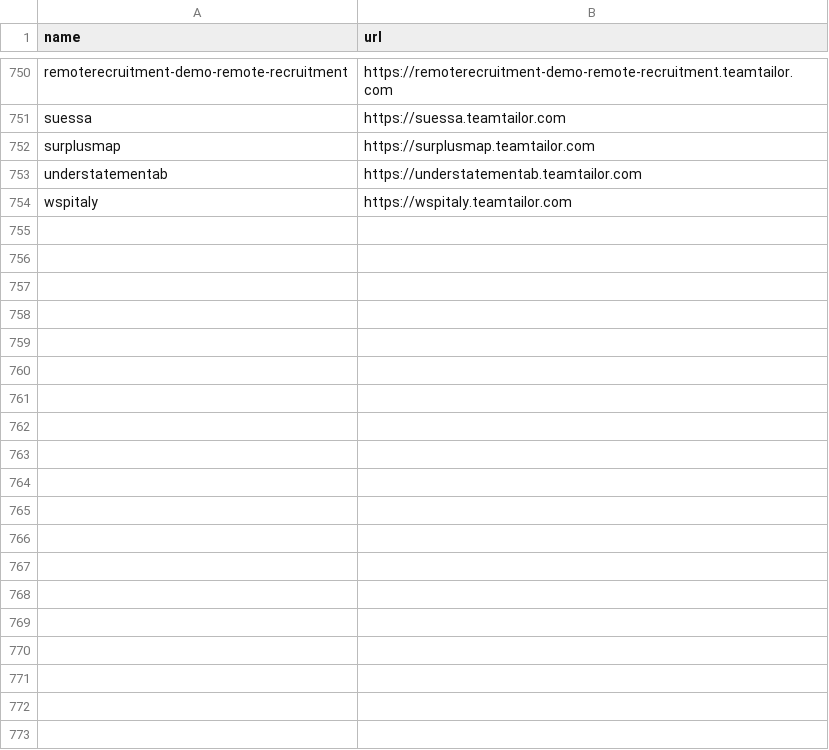
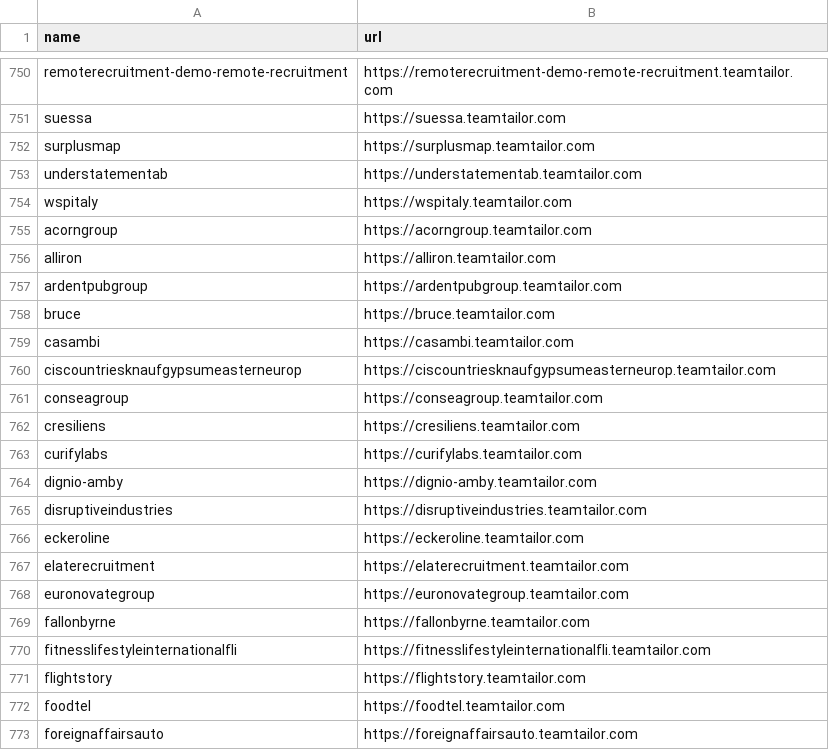
Before and after one commit to shivavvs7/ats-scrapers, a CSV file: ats-companies/teamtailor.csv, drawn as a sheet; only a part is shown, gaps mark what is left out; the diff covers the shown part only; the diff names each change by its address in the sheet, - before the commit and + after, or states it on an @@ line.

```diff
--- a/ats-companies/teamtailor.csv
+++ b/ats-companies/teamtailor.csv
+row 755: acorngroup | https://acorngroup.teamtailor.com
+row 756: alliron | https://alliron.teamtailor.com
+row 757: ardentpubgroup | https://ardentpubgroup.teamtailor.com
+row 758: bruce | https://bruce.teamtailor.com
+row 759: casambi | https://casambi.teamtailor.com
+row 760: ciscountriesknaufgypsumeasterneurop | https://ciscountriesknaufgypsumeasterneurop.teamtailor.com
+row 761: conseagroup | https://conseagroup.teamtailor.com
+row 762: cresiliens | https://cresiliens.teamtailor.com
+row 763: curifylabs | https://curifylabs.teamtailor.com
+row 764: dignio-amby | https://dignio-amby.teamtailor.com
+row 765: disruptiveindustries | https://disruptiveindustries.teamtailor.com
+row 766: eckeroline | https://eckeroline.teamtailor.com
+row 767: elaterecruitment | https://elaterecruitment.teamtailor.com
+row 768: euronovategroup | https://euronovategroup.teamtailor.com
+row 769: fallonbyrne | https://fallonbyrne.teamtailor.com
+row 770: fitnesslifestyleinternationalfli | https://fitnesslifestyleinternationalfli.teamtailor.com
+row 771: flightstory | https://flightstory.teamtailor.com
+row 772: foodtel | https://foodtel.teamtailor.com
+row 773: foreignaffairsauto | https://foreignaffairsauto.teamtailor.com
```
Also changed, not shown: 40 added rows elsewhere in this file, ats-companies/ashby.csv, ats-companies/lever.csv, 9 other files.
